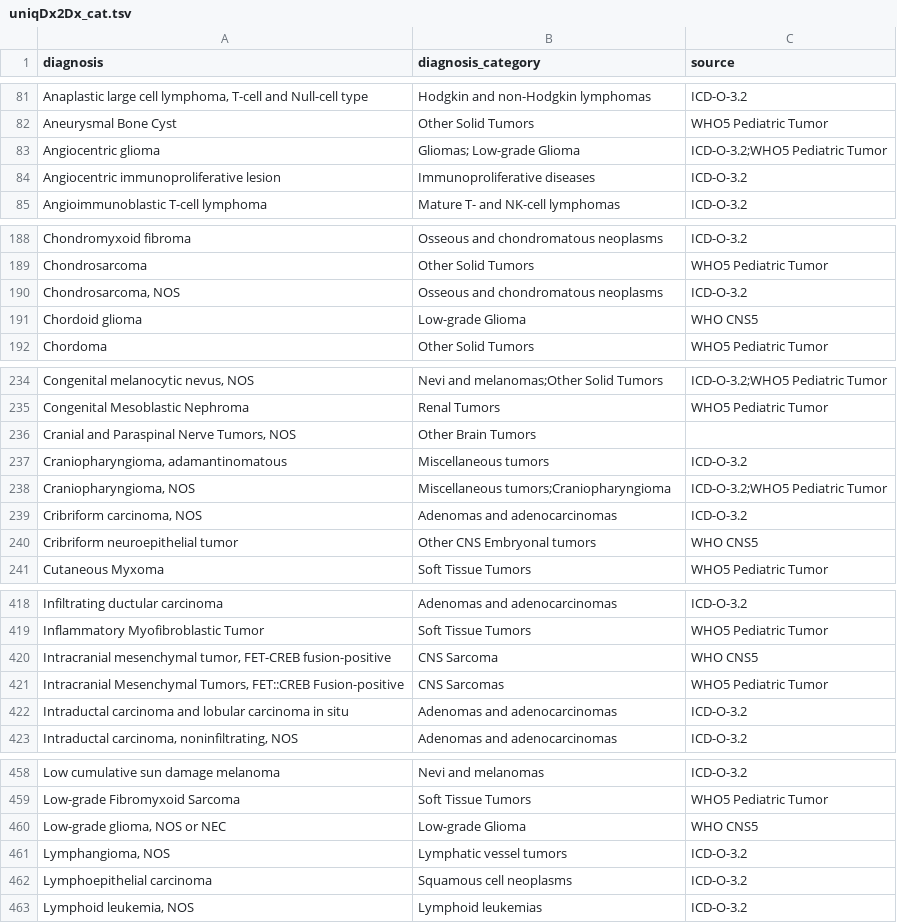
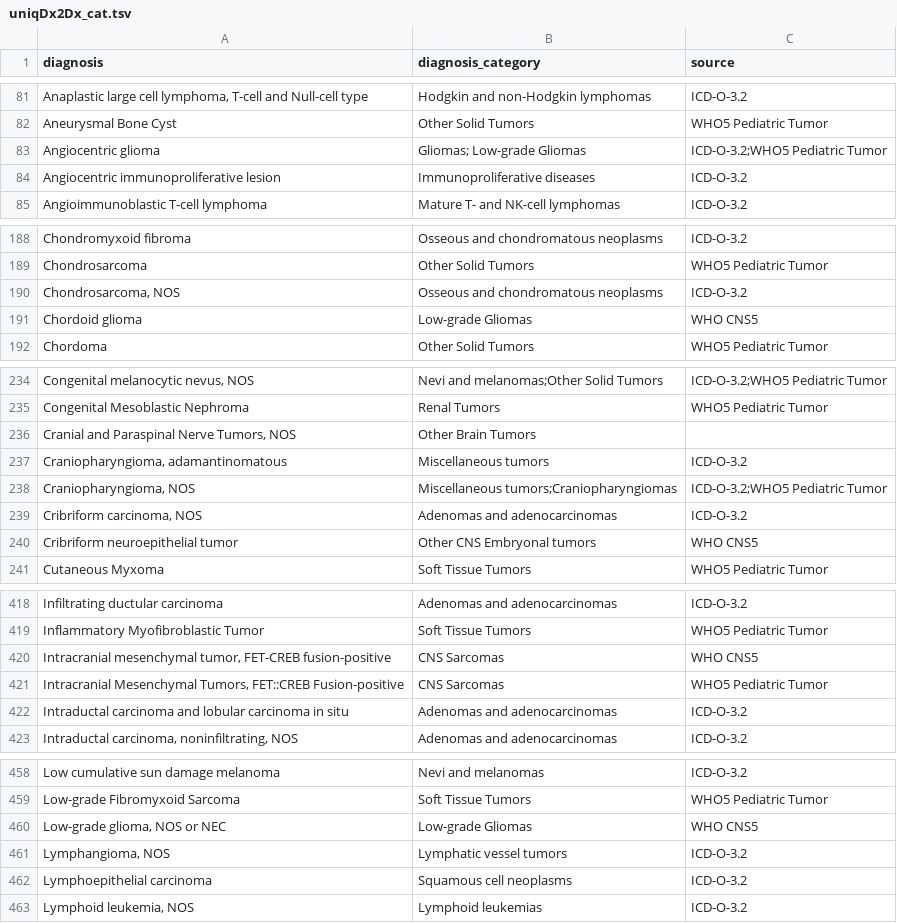
Before and after one commit to CBIIT/ChildhoodCancerDataInitiative-Prefect_Pipeline, a TSV file: docs/uniqDx2Dx_cat.tsv, drawn as a sheet; only a part is shown, gaps mark what is left out; the diff covers the shown part only.

```diff
--- a/docs/uniqDx2Dx_cat.tsv
+++ b/docs/uniqDx2Dx_cat.tsv
@@ -82,3 +82,3 @@ Anaplastic large cell lymphoma, T-cell and Null-cell type	Hodgkin and non-Hodgki
 Aneurysmal Bone Cyst	Other Solid Tumors	WHO5 Pediatric Tumor
-Angiocentric glioma	Gliomas; Low-grade Glioma	ICD-O-3.2;WHO5 Pediatric Tumor
+Angiocentric glioma	Gliomas; Low-grade Gliomas	ICD-O-3.2;WHO5 Pediatric Tumor
 Angiocentric immunoproliferative lesion	Immunoproliferative diseases	ICD-O-3.2
@@ -190,3 +190,3 @@ Chondrosarcoma	Other Solid Tumors	WHO5 Pediatric Tumor
 Chondrosarcoma, NOS	Osseous and chondromatous neoplasms	ICD-O-3.2
-Chordoid glioma	Low-grade Glioma	WHO CNS5
+Chordoid glioma	Low-grade Gliomas	WHO CNS5
 Chordoma	Other Solid Tumors	WHO5 Pediatric Tumor
@@ -237,3 +237,3 @@ Cranial and Paraspinal Nerve Tumors, NOS	Other Brain Tumors
 Craniopharyngioma, adamantinomatous	Miscellaneous tumors	ICD-O-3.2
-Craniopharyngioma, NOS	Miscellaneous tumors;Craniopharyngioma	ICD-O-3.2;WHO5 Pediatric Tumor
+Craniopharyngioma, NOS	Miscellaneous tumors;Craniopharyngiomas	ICD-O-3.2;WHO5 Pediatric Tumor
 Cribriform carcinoma, NOS	Adenomas and adenocarcinomas	ICD-O-3.2
@@ -419,3 +419,3 @@ Infiltrating ductular carcinoma	Adenomas and adenocarcinomas	ICD-O-3.2
 Inflammatory Myofibroblastic Tumor	Soft Tissue Tumors	WHO5 Pediatric Tumor
-Intracranial mesenchymal tumor, FET-CREB fusion-positive	CNS Sarcoma	WHO CNS5
+Intracranial mesenchymal tumor, FET-CREB fusion-positive	CNS Sarcomas	WHO CNS5
 Intracranial Mesenchymal Tumors, FET::CREB Fusion-positive	CNS Sarcomas	WHO5 Pediatric Tumor
@@ -459,3 +459,3 @@ Low cumulative sun damage melanoma	Nevi and melanomas	ICD-O-3.2
 Low-grade Fibromyxoid Sarcoma	Soft Tissue Tumors	WHO5 Pediatric Tumor
-Low-grade glioma, NOS or NEC	Low-grade Glioma	WHO CNS5
+Low-grade glioma, NOS or NEC	Low-grade Gliomas	WHO CNS5
 Lymphangioma, NOS	Lymphatic vessel tumors	ICD-O-3.2
```
Also changed, not shown: 15 edited cells elsewhere in this file.
